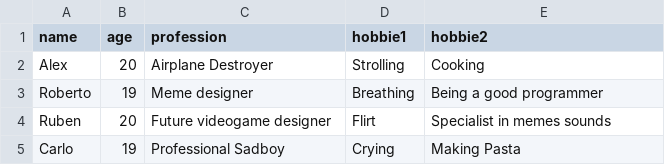
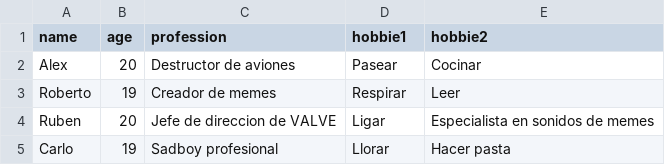
Before and after one commit to alejandroArnd/intro-python, a CSV file: Ejemplos/csv/alumnos.csv, drawn as a sheet.

```diff
--- a/Ejemplos/csv/alumnos.csv
+++ b/Ejemplos/csv/alumnos.csv
@@ -1,5 +1,5 @@
 name;age;profession;hobbie1;hobbie2
-Alex;20;Airplane Destroyer;Strolling;Cooking
-Roberto;19;Meme designer;Breathing;Being a good programmer
-Ruben;20;Future videogame designer;Flirt;Specialist in memes sounds
-Carlo;19;Professional Sadboy;Crying;Making Pasta
+Alex;20;Destructor de aviones;Pasear;Cocinar
+Roberto;19;Creador de memes;Respirar;Leer
+Ruben;20;Jefe de direccion de VALVE;Ligar;Especialista en sonidos de memes
+Carlo;19;Sadboy profesional;Llorar;Hacer pasta
```
Also changed, not shown: 6 other files.
